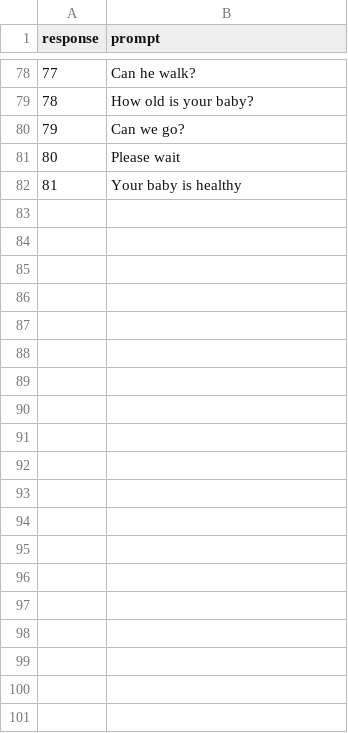
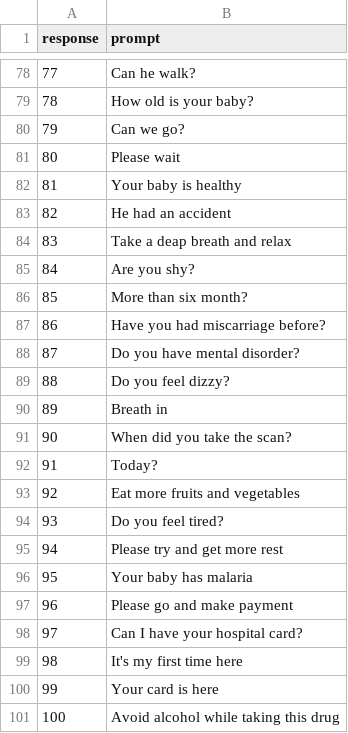
Before and after one commit to Abrantepah/signtalkapp_backend, a CSV file: base/TextAndAudio2Sign/prompt_response.csv, drawn as a sheet; only a part is shown, gaps mark what is left out; the diff covers the shown part only; the diff names each change by its address in the sheet, - before the commit and + after, or states it on an @@ line.

```diff
--- a/base/TextAndAudio2Sign/prompt_response.csv
+++ b/base/TextAndAudio2Sign/prompt_response.csv
+row 83: 82 | He had an accident
+row 84: 83 | Take a deap breath and relax
+row 85: 84 | Are you shy?
+row 86: 85 | More than six month?
+row 87: 86 | Have you had miscarriage before?
+row 88: 87 | Do you have mental disorder?
+row 89: 88 | Do you feel dizzy?
+row 90: 89 | Breath in
+row 91: 90 | When did you take the scan?
+row 92: 91 | Today?
+row 93: 92 | Eat more fruits and vegetables
+row 94: 93 | Do you feel tired?
+row 95: 94 | Please try and get more rest
+row 96: 95 | Your baby has malaria
+row 97: 96 | Please go and make payment
+row 98: 97 | Can I have your hospital card?
+row 99: 98 | It's my first time here
+row 100: 99 | Your card is here
+row 101: 100 | Avoid alcohol while taking this drug
```
Also changed, not shown: 61 added rows elsewhere in this file, 18 other files.
